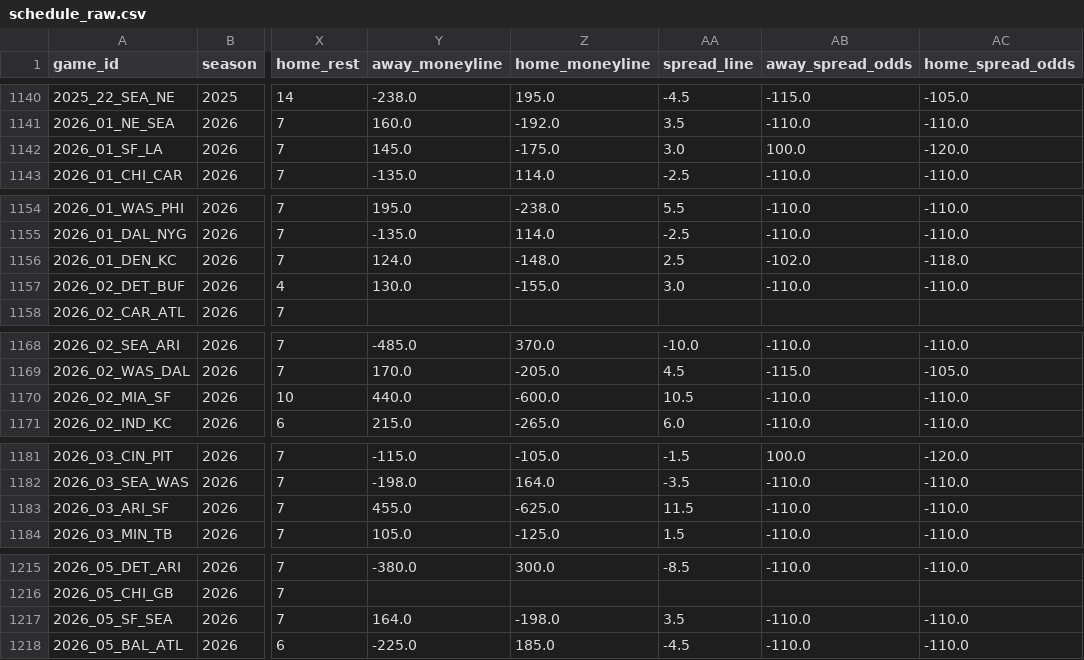
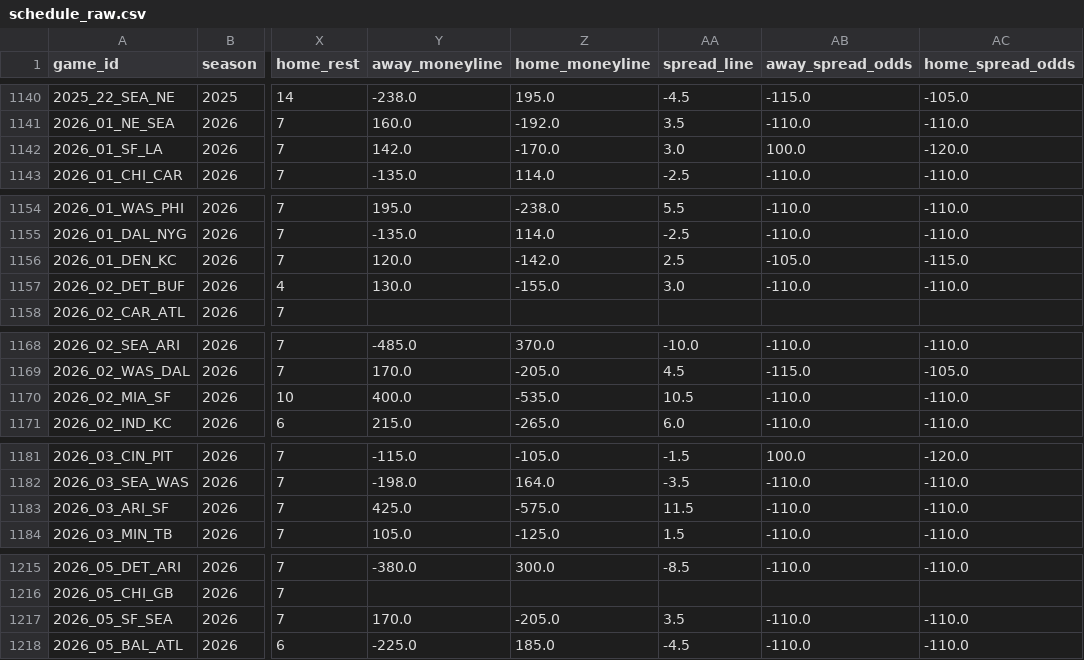
Before and after one commit to dstaggs-15/fantasymanager25, a CSV file: docs/data/raw/schedule_raw.csv, drawn as a sheet; only a part is shown, gaps mark what is left out; the diff names each change by its address in the sheet, - before the commit and + after, or states it on an @@ line.

```diff
--- a/docs/data/raw/schedule_raw.csv
+++ b/docs/data/raw/schedule_raw.csv
-Y1142 (away_moneyline): 145.0
+Y1142 (away_moneyline): 142.0
-Z1142 (home_moneyline): -175.0
+Z1142 (home_moneyline): -170.0
-Y1156 (away_moneyline): 124.0
+Y1156 (away_moneyline): 120.0
-Z1156 (home_moneyline): -148.0
+Z1156 (home_moneyline): -142.0
-AB1156 (away_spread_odds): -102.0
+AB1156 (away_spread_odds): -105.0
-AC1156 (home_spread_odds): -118.0
+AC1156 (home_spread_odds): -115.0
-Y1170 (away_moneyline): 440.0
+Y1170 (away_moneyline): 400.0
-Z1170 (home_moneyline): -600.0
+Z1170 (home_moneyline): -535.0
-Y1183 (away_moneyline): 455.0
+Y1183 (away_moneyline): 425.0
-Z1183 (home_moneyline): -625.0
+Z1183 (home_moneyline): -575.0
-Y1217 (away_moneyline): 164.0
+Y1217 (away_moneyline): 170.0
-Z1217 (home_moneyline): -198.0
+Z1217 (home_moneyline): -205.0
```
Also changed, not shown: 2 other files.
